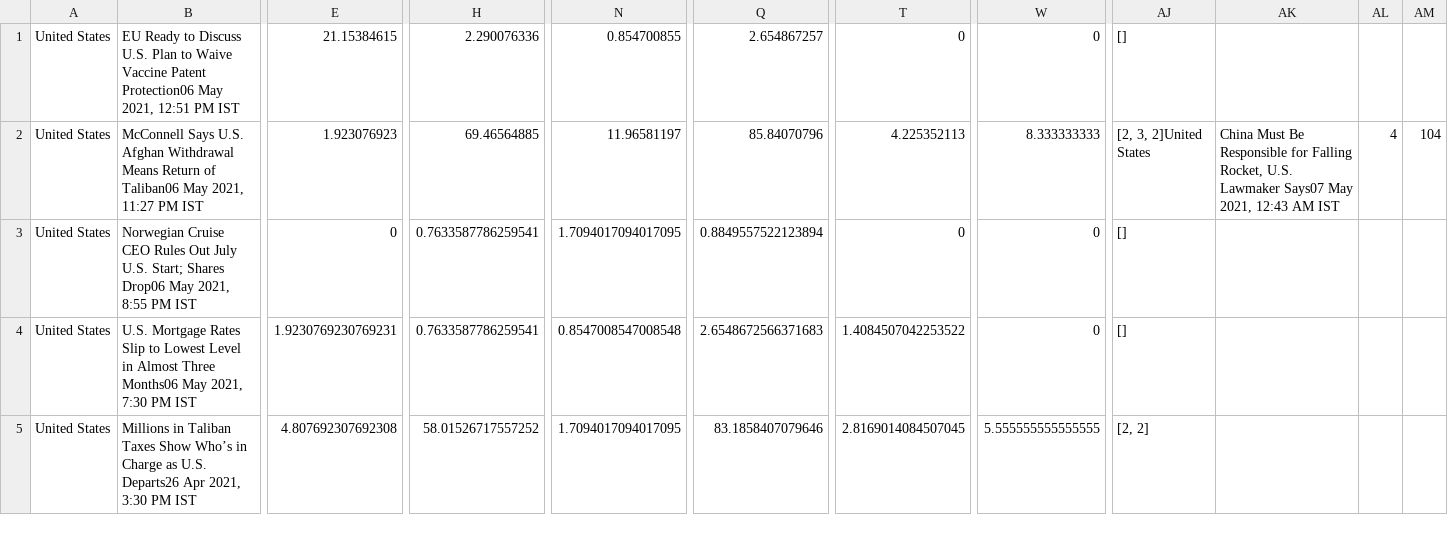
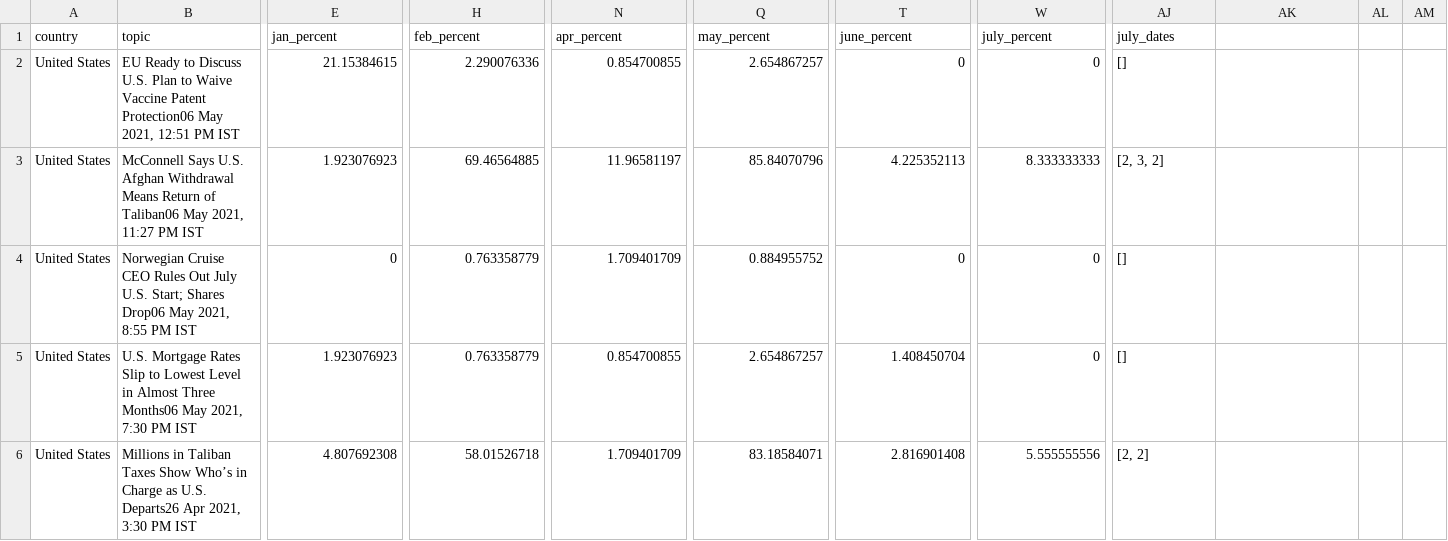
Before and after one commit to UniGit24/FSTweets24.github.io, a CSV file: POST HASHTAG RESULTS/FINALUS1.csv, drawn as a sheet; only a part is shown, gaps mark what is left out; addresses are those after the commit; rows hold the shown columns only; the diff covers the shown part only; the diff names each change by its address in the sheet, - before the commit and + after, or states it on an @@ line.

```diff
--- a/POST HASHTAG RESULTS/FINALUS1.csv
+++ b/POST HASHTAG RESULTS/FINALUS1.csv
+row 1: country | topic | jan_percent | feb_percent | apr_percent | may_percent | june_percent | july_percent | july_dates
-AJ3: [2, 3, 2]United States
+AJ3: [2, 3, 2]
-AK3: China Must Be Responsible for Falling Rocket, U.S. Lawmaker Says07 May 2021, 12:43 AM IST
+AK3: (empty)
-AL3: 4
+AL3: (empty)
-AM3: 104
+AM3: (empty)
-H4:H5: 0.7633587786259541
+H4:H5: 0.763358779
-N4: 1.7094017094017095
+N4: 1.709401709
-Q4: 0.8849557522123894
+Q4: 0.884955752
-E5: 1.9230769230769231
+E5: 1.923076923
-N5: 0.8547008547008548
+N5: 0.854700855
-Q5: 2.6548672566371683
+Q5: 2.654867257
-T5: 1.4084507042253522
+T5: 1.408450704
-E6: 4.807692307692308
+E6: 4.807692308
-H6: 58.01526717557252
+H6: 58.01526718
-N6: 1.7094017094017095
+N6: 1.709401709
-Q6: 83.1858407079646
+Q6: 83.18584071
-T6: 2.8169014084507045
+T6: 2.816901408
-W6: 5.555555555555555
+W6: 5.555555556
```
Also changed, not shown: 65 edited cells elsewhere in this file, POST HASHTAG RESULTS/FINALAUS2.csv, POST HASHTAG RESULTS/FINALCAN2.csv, 7 other files.
